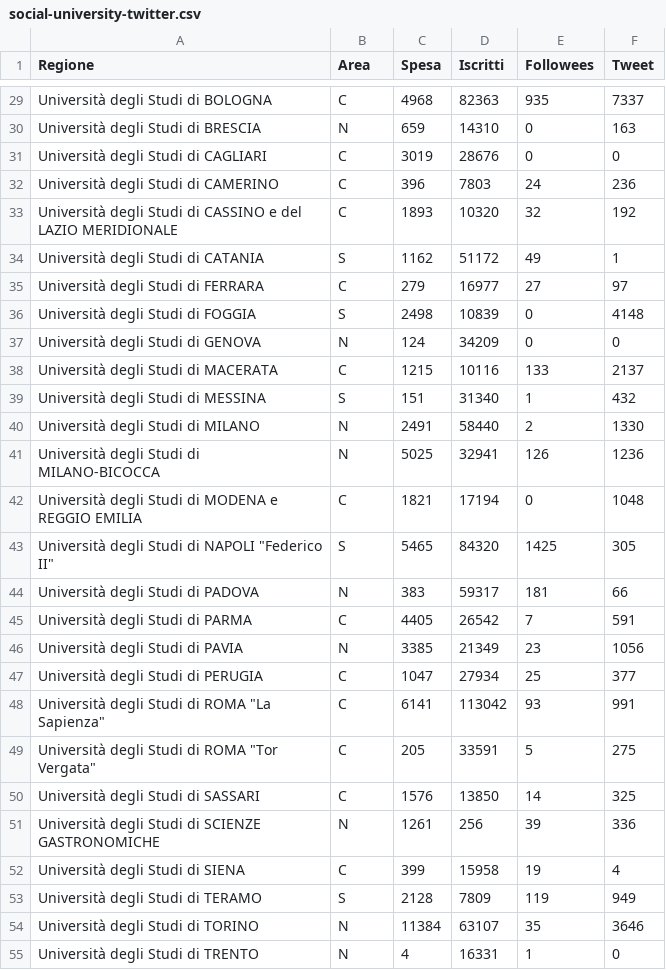
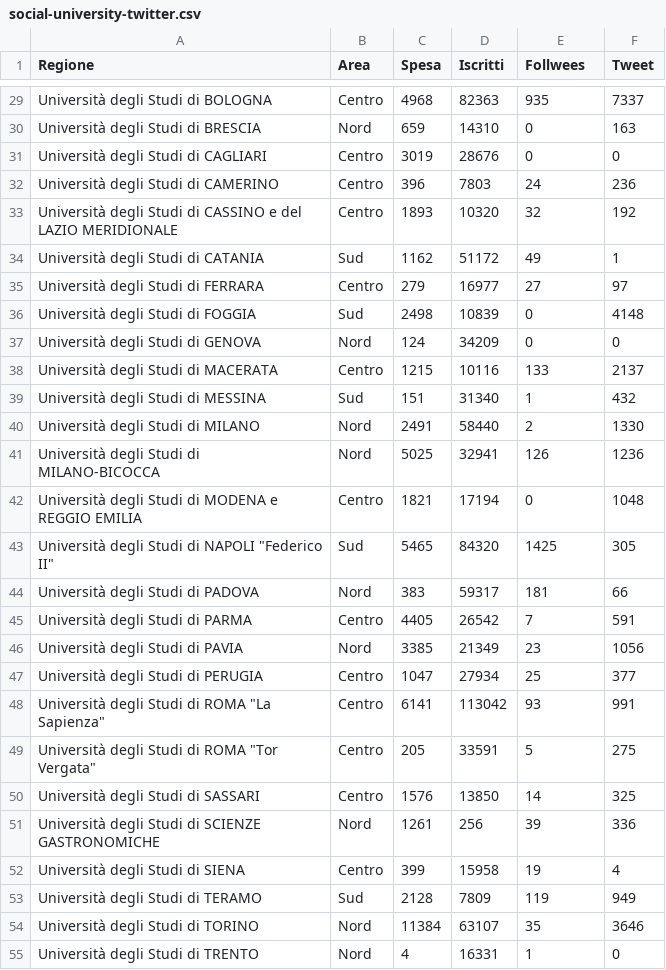
Before and after one commit to giuseppefutia/giuseppefutia.github.io, a CSV file: ijf/followees/data/social-university-twitter.csv, drawn as a sheet; only a part is shown, gaps mark what is left out; the diff covers the shown part only; the diff names each change by its address in the sheet, - before the commit and + after, or states it on an @@ line.

Commit message:
Nord, Centro, Sud

```diff
--- a/ijf/followees/data/social-university-twitter.csv
+++ b/ijf/followees/data/social-university-twitter.csv
-E1: Followees
+E1: Follwees
-B29 (Area): C
+B29 (Area): Centro
-B30 (Area): N
+B30 (Area): Nord
-B31:B33 (Area): C
+B31:B33 (Area): Centro
-B34 (Area): S
+B34 (Area): Sud
-B35 (Area): C
+B35 (Area): Centro
-B36 (Area): S
+B36 (Area): Sud
-B37 (Area): N
+B37 (Area): Nord
-B38 (Area): C
+B38 (Area): Centro
-B39 (Area): S
+B39 (Area): Sud
-B40:B41 (Area): N
+B40:B41 (Area): Nord
-B42 (Area): C
+B42 (Area): Centro
-B43 (Area): S
+B43 (Area): Sud
-B44 (Area): N
+B44 (Area): Nord
-B45 (Area): C
+B45 (Area): Centro
-B46 (Area): N
+B46 (Area): Nord
-B47:B50 (Area): C
+B47:B50 (Area): Centro
-B51 (Area): N
+B51 (Area): Nord
-B52 (Area): C
+B52 (Area): Centro
-B53 (Area): S
+B53 (Area): Sud
-B54:B55 (Area): N
+B54:B55 (Area): Nord
```
Also changed, not shown: 45 edited cells elsewhere in this file, 3 other files.
